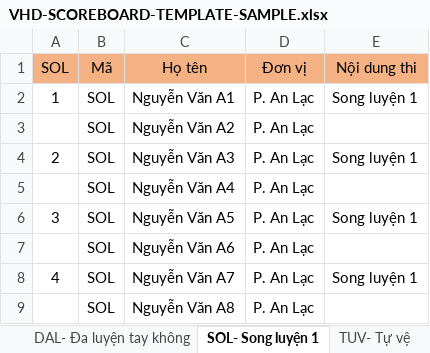
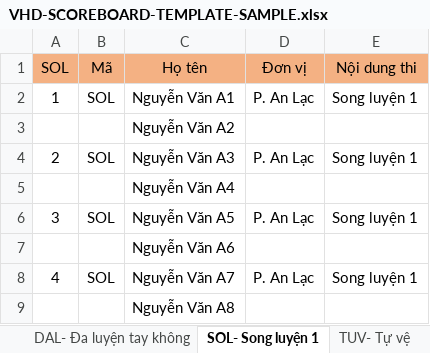
Before and after one commit to vobachnhac1/scoreboard-ict, an Excel workbook: VHD-SCOREBOARD-TEMPLATE-SAMPLE.xlsx, sheet SOL- Song luyện 1, drawn as a sheet; values as stored, in another font and other column widths than the file's, no borders; the diff names each change by its address in the sheet, - before the commit and + after, or states it on an @@ line.

Commit message:
feat: Màn hình tải danh sách Đối kháng, Đơn luyện, song luyện, đa luyện, tự vệ,.. tính điểm Đối kháng

```diff
--- a/VHD-SCOREBOARD-TEMPLATE-SAMPLE.xlsx (sheet SOL- Song luyện 1)
+++ b/VHD-SCOREBOARD-TEMPLATE-SAMPLE.xlsx (sheet SOL- Song luyện 1)
-B3 (Mã): SOL
+B3 (Mã): (empty)
-D3 (Đơn vị): P. An Lạc
+D3 (Đơn vị): (empty)
-B5 (Mã): SOL
+B5 (Mã): (empty)
-D5 (Đơn vị): P. An Lạc
+D5 (Đơn vị): (empty)
-B7 (Mã): SOL
+B7 (Mã): (empty)
-D7 (Đơn vị): P. An Lạc
+D7 (Đơn vị): (empty)
-B9 (Mã): SOL
+B9 (Mã): (empty)
-D9 (Đơn vị): P. An Lạc
+D9 (Đơn vị): (empty)
```
Also changed, not shown: sheet TUV- Tự vệ, 53 other files.
